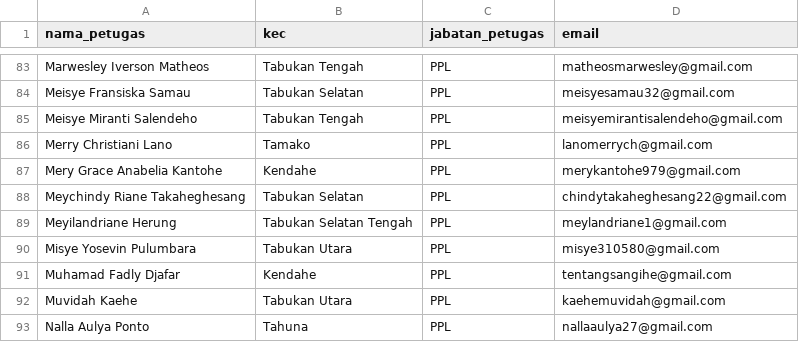
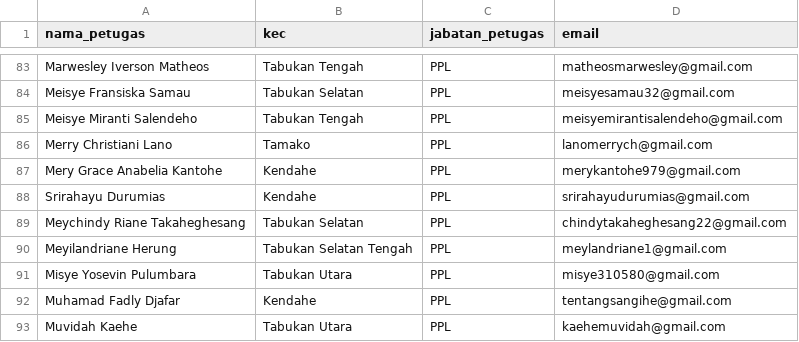
Before and after one commit to danimat15/fasih-sm-scrapper, a CSV file: dashboard/public/pml_ppl.csv, drawn as a sheet; only a part is shown, gaps mark what is left out; the shorter side is filled out with more unchanged rows.

```diff
--- a/dashboard/public/pml_ppl.csv
+++ b/dashboard/public/pml_ppl.csv
@@ -87,2 +87,3 @@ Merry Christiani Lano;Tamako;PPL;lanomerrych@gmail.com
 Mery Grace Anabelia Kantohe;Kendahe;PPL;merykantohe979@gmail.com
+Srirahayu Durumias;Kendahe;PPL;srirahayudurumias@gmail.com
 Meychindy Riane Takaheghesang;Tabukan Selatan;PPL;chindytakaheghesang22@gmail.com
```
Also changed, not shown: dashboard_scraped_data.csv, 2 other files.
